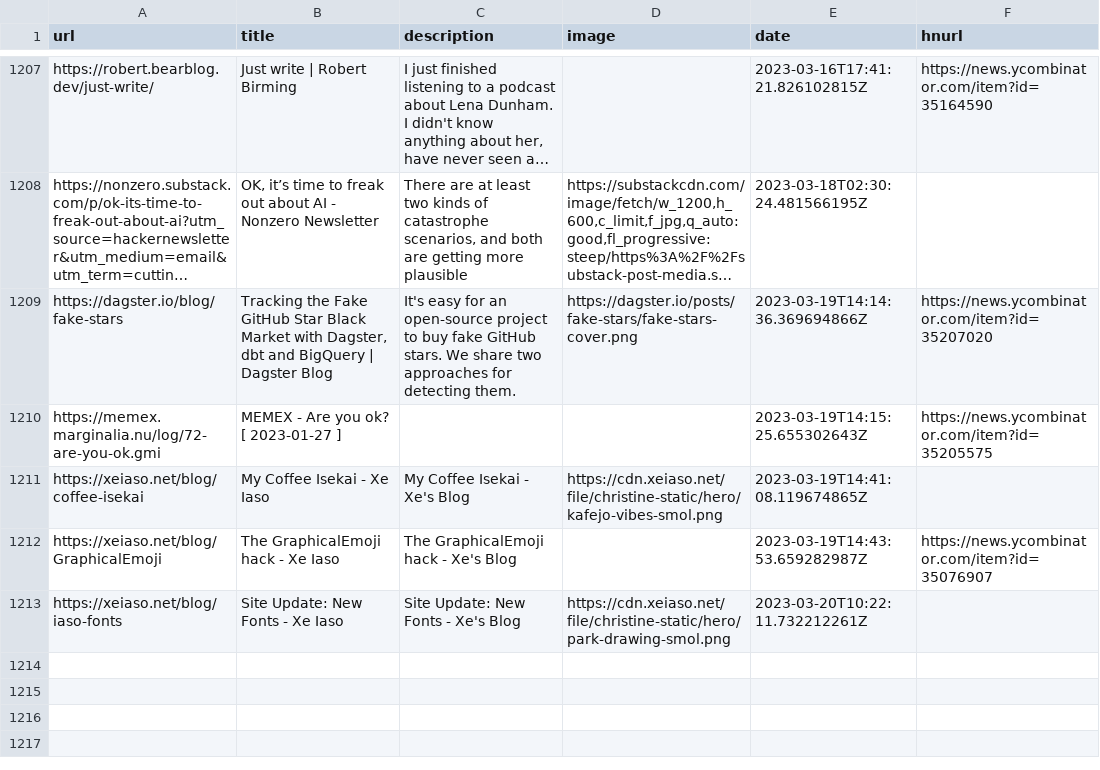
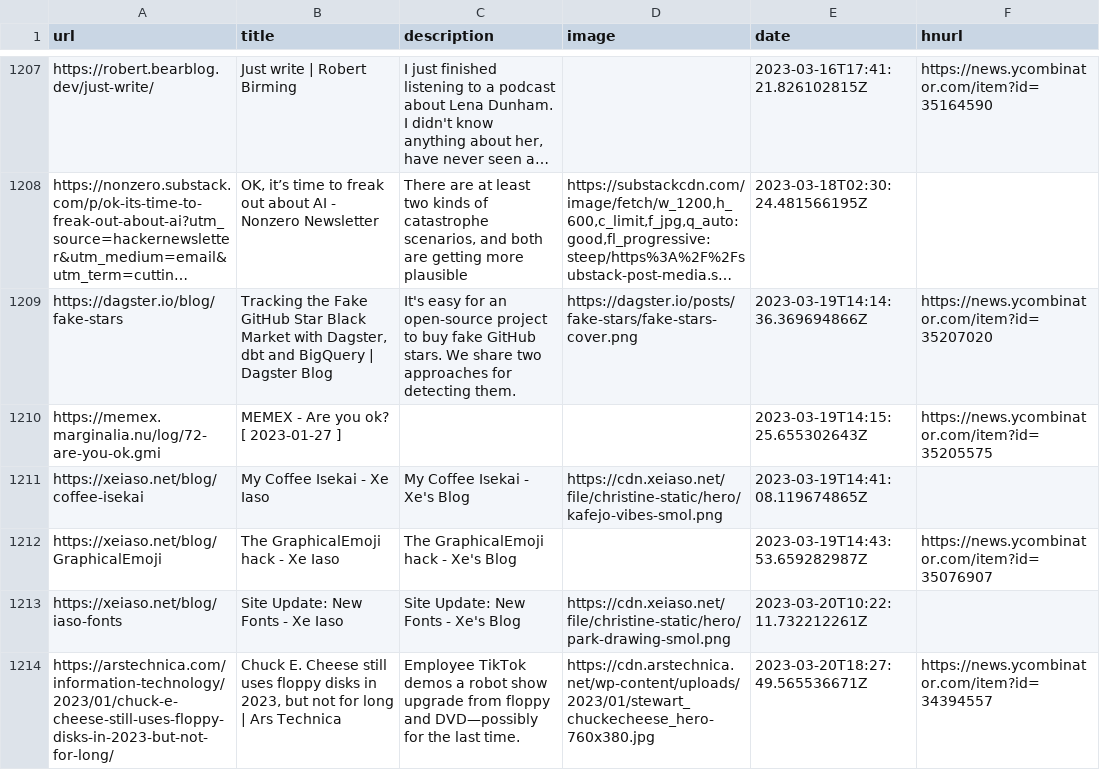
Before and after one commit to codemicro/readingList, a CSV file: readingList.csv, drawn as a sheet; only a part is shown, gaps mark what is left out; long unchanged cells end in ….

Commit message:
Automated reading list update on Mon Mar 20 18:27:49 UTC 2023

```diff
--- a/readingList.csv
+++ b/readingList.csv
@@ -1213 +1213,2 @@ https://xeiaso.net/blog/GraphicalEmoji,The GraphicalEmoji hack - Xe Iaso,The Gra
 https://xeiaso.net/blog/iaso-fonts,Site Update: New Fonts - Xe Iaso,Site Update: New Fonts - Xe's Blog,https://cdn.xeiaso.net/file/christine-static/hero/park-drawing-smol.png,2023-03-20T10:22:11.732212261Z,
+https://arstechnica.com/information-technology/2023/01/chuck-e-cheese-still-uses-floppy-disks-in-2023-but-not-for-long/,"Chuck E. Cheese still uses floppy disks in 2023, but not for long | Ars Technica",Employee TikTok demos a robot show upgrade from floppy and DVD—possibly for the last time.,https://cdn.arstechnica.net/wp-content/uploads/2023/01/stewart_chuckecheese_hero-760x380.jpg,2023-03-20T18:27:49.565536671Z,https://news.ycombinator.com/item?id=34394557
```
